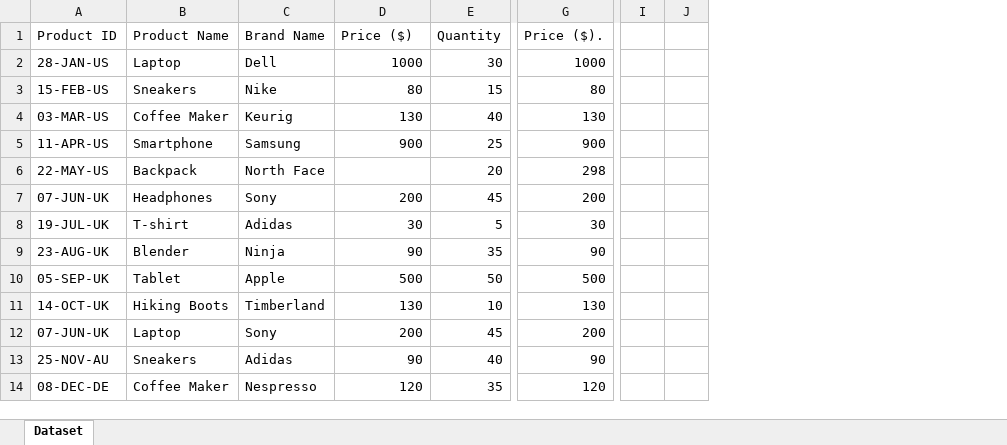
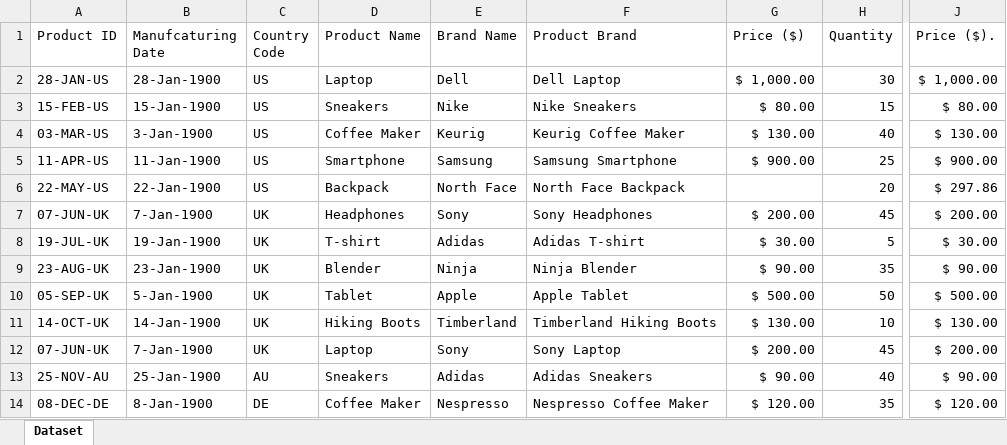
Before and after one commit to InfantaKennedy/Excel-Assignment-2, an Excel workbook: Excel Assignment 2 - Data Exploration...xlsx, sheet Dataset, drawn as a sheet; only a part is shown, gaps mark what is left out; values as stored, in another font and other column widths than the file's, no cell formats; conditional formats not drawn; removed rows and columns are numbered as before the commit, all else as after; the diff covers the shown part only; the diff names each change by its address in the sheet, - before the commit and + after, or states it on an @@ line.

Commit message:
Correct Excel file for Assignment 2
Hi, As the provided data sets doesn't contain inconsistent data. I have made some inconsistencies to the provided datasets and done my assignment.

```diff
--- a/Excel Assignment 2 - Data Exploration...xlsx (sheet Dataset)
+++ b/Excel Assignment 2 - Data Exploration...xlsx (sheet Dataset)
+column B (Manufcaturing Date), rows 2-14: 28-Jan-1900 | 15-Jan-1900 | 3-Jan-1900 | 11-Jan-1900 | 22-Jan-1900 | 7-Jan-1900 | 19-Jan-1900 | 23-Jan-1900 | 5-Jan-1900 | 14-Jan-1900 | 7-Jan-1900 | 25-Jan-1900 | 8-Jan-1900
+column C (Country Code), rows 2-14: US | US | US | US | US | UK | UK | UK | UK | UK | UK | AU | DE
+column F (Product Brand), rows 2-14: Dell Laptop | Nike Sneakers | Keurig Coffee Maker | Samsung Smartphone | North Face Backpack | Sony Headphones | Adidas T-shirt | Ninja Blender | Apple Tablet | Timberland Hiking Boots | Sony Laptop | Adidas Sneakers | Nespresso Coffee Maker
-column I, empty
-column J, empty
-G2 (Price ($)): 1000
+G2 (Price ($)): $ 1,000.00
-J2 (Price ($).): 1000
+J2 (Price ($).): $ 1,000.00
-G3 (Price ($)): 80
+G3 (Price ($)): $ 80.00
-J3 (Price ($).): 80
+J3 (Price ($).): $ 80.00
-G4 (Price ($)): 130
+G4 (Price ($)): $ 130.00
-J4 (Price ($).): 130
+J4 (Price ($).): $ 130.00
-G5 (Price ($)): 900
+G5 (Price ($)): $ 900.00
-J5 (Price ($).): 900
+J5 (Price ($).): $ 900.00
-J6 (Price ($).): 298
+J6 (Price ($).): $ 297.86
-G7 (Price ($)): 200
+G7 (Price ($)): $ 200.00
-J7 (Price ($).): 200
+J7 (Price ($).): $ 200.00
-G8 (Price ($)): 30
+G8 (Price ($)): $ 30.00
-J8 (Price ($).): 30
+J8 (Price ($).): $ 30.00
-G9 (Price ($)): 90
+G9 (Price ($)): $ 90.00
-J9 (Price ($).): 90
+J9 (Price ($).): $ 90.00
-G10 (Price ($)): 500
+G10 (Price ($)): $ 500.00
-J10 (Price ($).): 500
+J10 (Price ($).): $ 500.00
-G11 (Price ($)): 130
+G11 (Price ($)): $ 130.00
-J11 (Price ($).): 130
+J11 (Price ($).): $ 130.00
-G12 (Price ($)): 200
+G12 (Price ($)): $ 200.00
-J12 (Price ($).): 200
+J12 (Price ($).): $ 200.00
-G13 (Price ($)): 90
+G13 (Price ($)): $ 90.00
-J13 (Price ($).): 90
+J13 (Price ($).): $ 90.00
-G14 (Price ($)): 120
+G14 (Price ($)): $ 120.00
-J14 (Price ($).): 120
+J14 (Price ($).): $ 120.00
```
Also changed, not shown: 39 edited cells elsewhere in this sheet, cell formats, formulas that keep their value.
